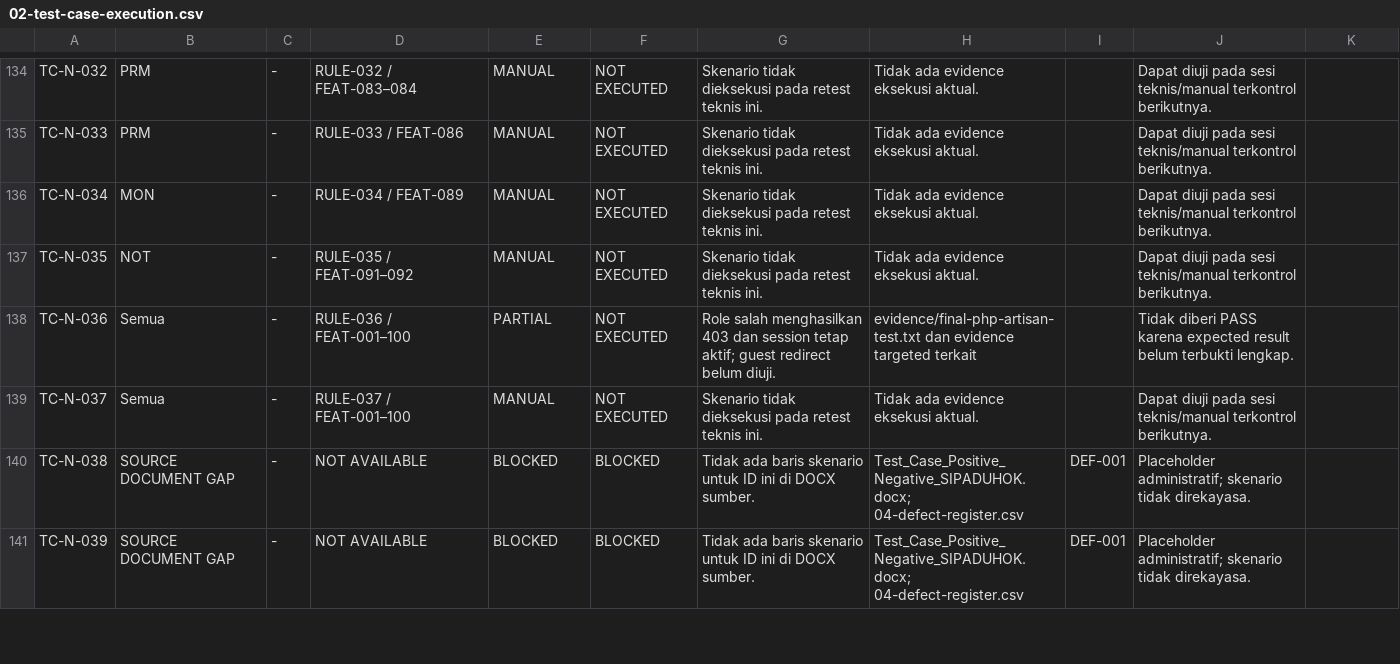
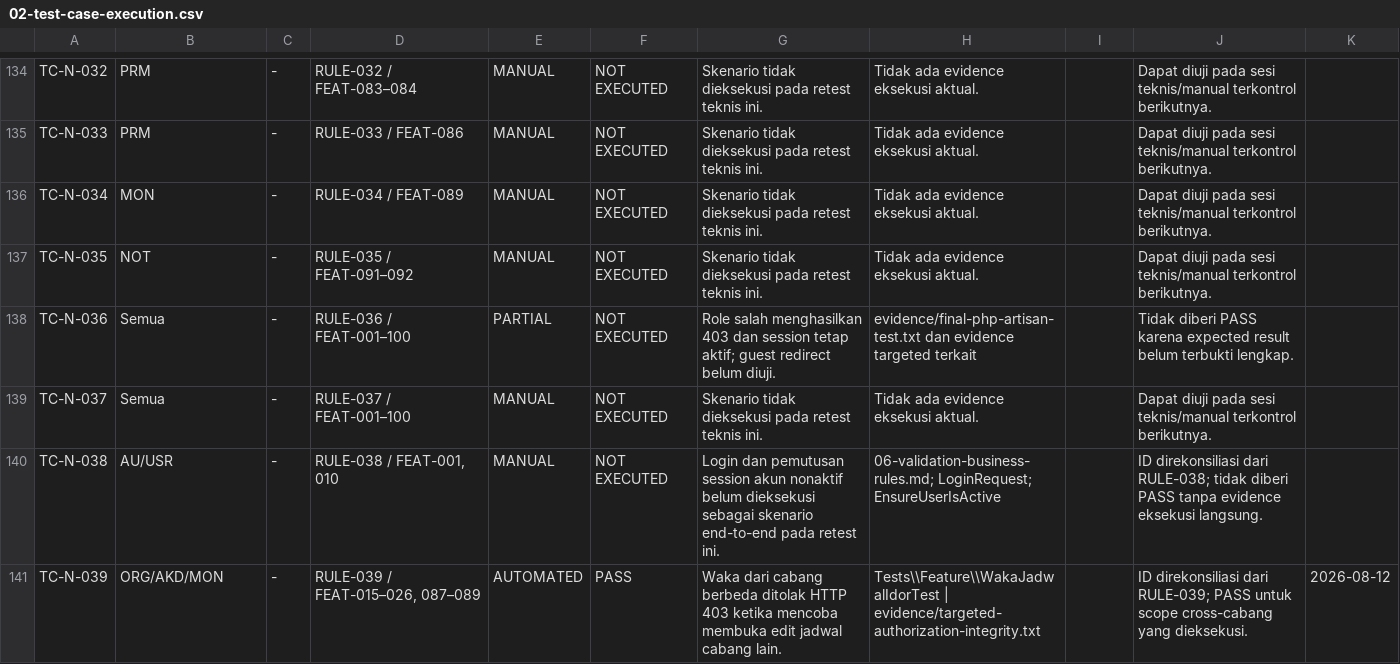
Before and after one commit to shendelzare7sw/sipaduhok, a CSV file: docs/revisi/test-execution/02-test-case-execution.csv, drawn as a sheet; only a part is shown, gaps mark what is left out; the diff covers the shown part only.

Commit message:
Reconcile test cases and record SIT retest

```diff
--- a/docs/revisi/test-execution/02-test-case-execution.csv
+++ b/docs/revisi/test-execution/02-test-case-execution.csv
@@ -139,3 +139,3 @@
 "TC-N-037","Semua","-","RULE-037 / FEAT-001–100","MANUAL","NOT EXECUTED","Skenario tidak dieksekusi pada retest teknis ini.","Tidak ada evidence eksekusi aktual.","","Dapat diuji pada sesi teknis/manual terkontrol berikutnya.",""
-"TC-N-038","SOURCE DOCUMENT GAP","-","NOT AVAILABLE","BLOCKED","BLOCKED","Tidak ada baris skenario untuk ID ini di DOCX sumber.","Test_Case_Positive_Negative_SIPADUHOK.docx; 04-defect-register.csv","DEF-001","Placeholder administratif; skenario tidak direkayasa.",""
-"TC-N-039","SOURCE DOCUMENT GAP","-","NOT AVAILABLE","BLOCKED","BLOCKED","Tidak ada baris skenario untuk ID ini di DOCX sumber.","Test_Case_Positive_Negative_SIPADUHOK.docx; 04-defect-register.csv","DEF-001","Placeholder administratif; skenario tidak direkayasa.",""
+"TC-N-038","AU/USR","-","RULE-038 / FEAT-001, 010","MANUAL","NOT EXECUTED","Login dan pemutusan session akun nonaktif belum dieksekusi sebagai skenario end-to-end pada retest ini.","06-validation-business-rules.md; LoginRequest; EnsureUserIsActive","","ID direkonsiliasi dari RULE-038; tidak diberi PASS tanpa evidence eksekusi langsung.",""
+"TC-N-039","ORG/AKD/MON","-","RULE-039 / FEAT-015–026, 087–089","AUTOMATED","PASS","Waka dari cabang berbeda ditolak HTTP 403 ketika mencoba membuka edit jadwal cabang lain.","Tests\\Feature\\WakaJadwalIdorTest | evidence/targeted-authorization-integrity.txt","","ID direkonsiliasi dari RULE-039; PASS untuk scope cross-cabang yang dieksekusi.","2026-08-12"
```
Also changed, not shown: 42 edited cells elsewhere in this file, docs/revisi/test-execution/04-defect-register.csv, 10 other files.
